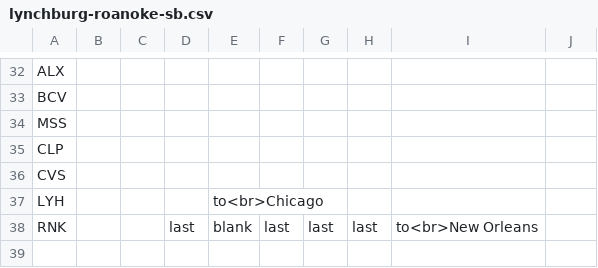
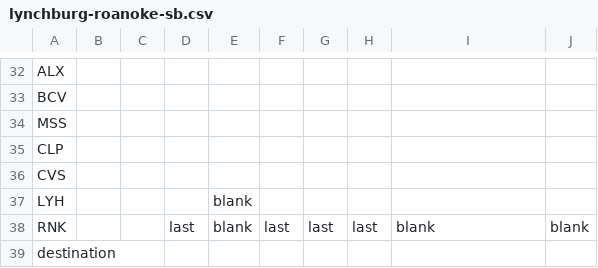
Before and after one commit to neroden/timetable_kit, a CSV file: timetable_kit/specs_amtrak/lynchburg-roanoke-sb.csv, drawn as a sheet; only a part is shown, gaps mark what is left out.

```diff
--- a/timetable_kit/specs_amtrak/lynchburg-roanoke-sb.csv
+++ b/timetable_kit/specs_amtrak/lynchburg-roanoke-sb.csv
@@ -36,3 +36,4 @@ CLP,,,,,,,,,
 CVS,,,,,,,,,
-LYH,,,,to<br>Chicago,,,,,
-RNK,,,last,blank,last,last,last,to<br>New Orleans,
+LYH,,,,blank,,,,,
+RNK,,,last,blank,last,last,last,blank,blank
+destination,,,,,,,,,
```
Also changed, not shown: timetable_kit/specs_amtrak/lynchburg-roanoke-nb.csv.
